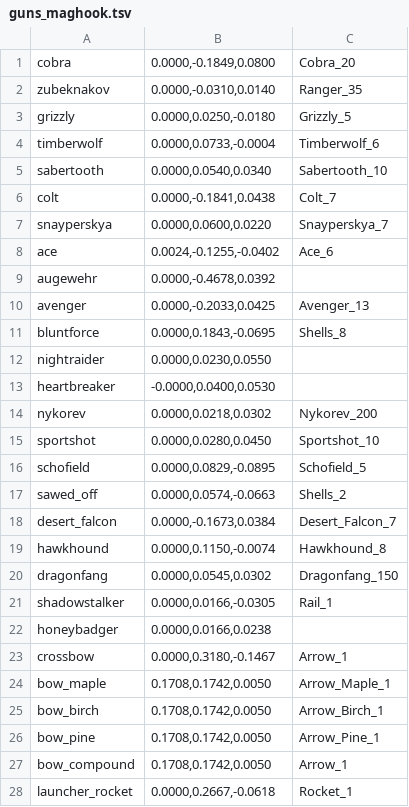
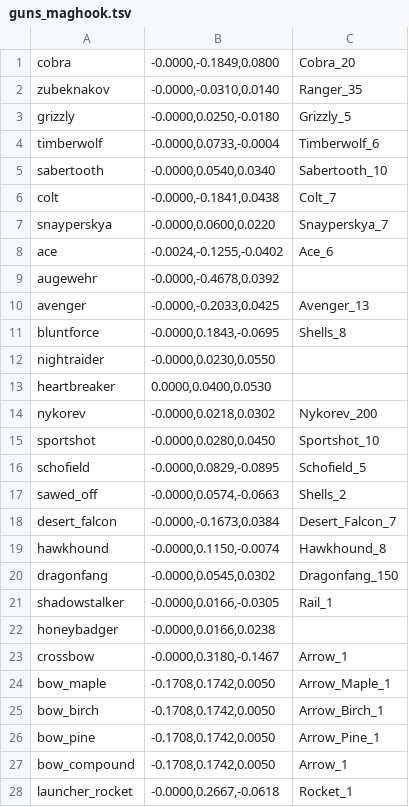
Before and after one commit to strawberry-cow38/unturned-godot, a TSV file: game/content/guns_maghook.tsv, drawn as a sheet; only a part is shown; the diff covers the shown part only.

```diff
--- a/game/content/guns_maghook.tsv
+++ b/game/content/guns_maghook.tsv
@@ -1,28 +1,28 @@
-cobra	0.0000,-0.1849,0.0800	Cobra_20
-zubeknakov	0.0000,-0.0310,0.0140	Ranger_35
-grizzly	0.0000,0.0250,-0.0180	Grizzly_5
-timberwolf	0.0000,0.0733,-0.0004	Timberwolf_6
-sabertooth	0.0000,0.0540,0.0340	Sabertooth_10
-colt	0.0000,-0.1841,0.0438	Colt_7
-snayperskya	0.0000,0.0600,0.0220	Snayperskya_7
-ace	0.0024,-0.1255,-0.0402	Ace_6
-augewehr	0.0000,-0.4678,0.0392	
-avenger	0.0000,-0.2033,0.0425	Avenger_13
-bluntforce	0.0000,0.1843,-0.0695	Shells_8
-nightraider	0.0000,0.0230,0.0550	
-heartbreaker	-0.0000,0.0400,0.0530	
-nykorev	0.0000,0.0218,0.0302	Nykorev_200
-sportshot	0.0000,0.0280,0.0450	Sportshot_10
-schofield	0.0000,0.0829,-0.0895	Schofield_5
-sawed_off	0.0000,0.0574,-0.0663	Shells_2
-desert_falcon	0.0000,-0.1673,0.0384	Desert_Falcon_7
-hawkhound	0.0000,0.1150,-0.0074	Hawkhound_8
-dragonfang	0.0000,0.0545,0.0302	Dragonfang_150
-shadowstalker	0.0000,0.0166,-0.0305	Rail_1
-honeybadger	0.0000,0.0166,0.0238	
-crossbow	0.0000,0.3180,-0.1467	Arrow_1
-bow_maple	0.1708,0.1742,0.0050	Arrow_Maple_1
-bow_birch	0.1708,0.1742,0.0050	Arrow_Birch_1
-bow_pine	0.1708,0.1742,0.0050	Arrow_Pine_1
-bow_compound	0.1708,0.1742,0.0050	Arrow_1
-launcher_rocket	0.0000,0.2667,-0.0618	Rocket_1
+cobra	-0.0000,-0.1849,0.0800	Cobra_20
+zubeknakov	-0.0000,-0.0310,0.0140	Ranger_35
+grizzly	-0.0000,0.0250,-0.0180	Grizzly_5
+timberwolf	-0.0000,0.0733,-0.0004	Timberwolf_6
+sabertooth	-0.0000,0.0540,0.0340	Sabertooth_10
+colt	-0.0000,-0.1841,0.0438	Colt_7
+snayperskya	-0.0000,0.0600,0.0220	Snayperskya_7
+ace	-0.0024,-0.1255,-0.0402	Ace_6
+augewehr	-0.0000,-0.4678,0.0392	
+avenger	-0.0000,-0.2033,0.0425	Avenger_13
+bluntforce	-0.0000,0.1843,-0.0695	Shells_8
+nightraider	-0.0000,0.0230,0.0550	
+heartbreaker	0.0000,0.0400,0.0530	
+nykorev	-0.0000,0.0218,0.0302	Nykorev_200
+sportshot	-0.0000,0.0280,0.0450	Sportshot_10
+schofield	-0.0000,0.0829,-0.0895	Schofield_5
+sawed_off	-0.0000,0.0574,-0.0663	Shells_2
+desert_falcon	-0.0000,-0.1673,0.0384	Desert_Falcon_7
+hawkhound	-0.0000,0.1150,-0.0074	Hawkhound_8
+dragonfang	-0.0000,0.0545,0.0302	Dragonfang_150
+shadowstalker	-0.0000,0.0166,-0.0305	Rail_1
+honeybadger	-0.0000,0.0166,0.0238	
+crossbow	-0.0000,0.3180,-0.1467	Arrow_1
+bow_maple	-0.1708,0.1742,0.0050	Arrow_Maple_1
+bow_birch	-0.1708,0.1742,0.0050	Arrow_Birch_1
+bow_pine	-0.1708,0.1742,0.0050	Arrow_Pine_1
+bow_compound	-0.1708,0.1742,0.0050	Arrow_1
+launcher_rocket	-0.0000,0.2667,-0.0618	Rocket_1
```
Also changed, not shown: 29 edited cells elsewhere in this file, 42 other files.
